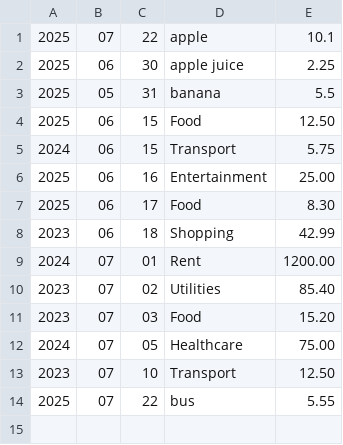
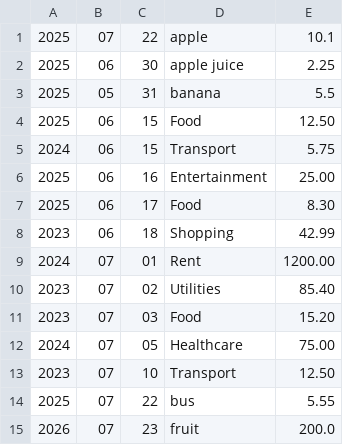
Before and after one commit to stevenlu0830/expense-tracker, a CSV file: expenses.csv (was expense-tracker/expenses.csv), drawn as a sheet.

```diff
--- a/expense-tracker/expenses.csv
+++ b/expenses.csv
@@ -14 +14,2 @@
 2025,07,22,bus,5.55
+2026,07,23,fruit,200.0
```
Also changed, not shown: 1 other file.
